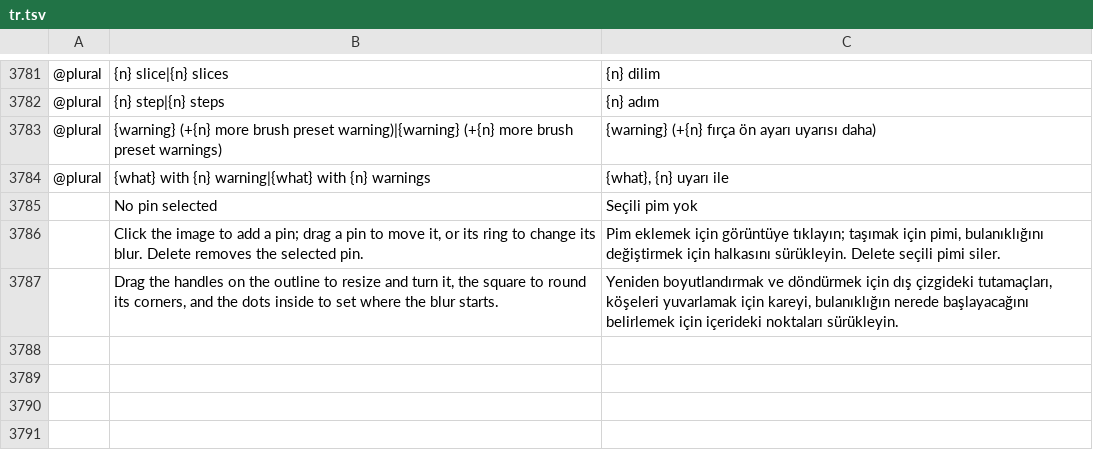
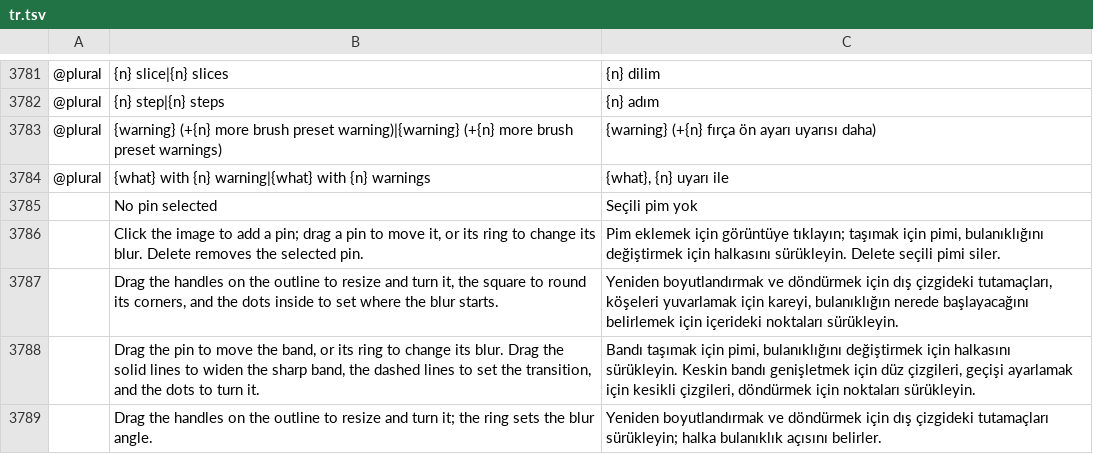
Before and after one commit to GabryelTenorio/photocraft, a TSV file: crates/ui-egui/src/i18n/tr.tsv, drawn as a sheet; only a part is shown, gaps mark what is left out; the diff names each change by its address in the sheet, - before the commit and + after, or states it on an @@ line.

```diff
--- a/crates/ui-egui/src/i18n/tr.tsv
+++ b/crates/ui-egui/src/i18n/tr.tsv
+row 3788:  | Drag the pin to move the band, or its ring to change its blur. Drag the solid lines to widen the sharp band, the dashed lines to set the transition, and the dots to turn it. | Bandı taşımak için pimi, bulanıklığını değiştirmek için halkasını sürükleyin. Keskin bandı genişletmek için düz çizgileri, geçişi ayarlamak için kesikli çizgileri, döndürmek için noktaları sürükleyin.
+row 3789:  | Drag the handles on the outline to resize and turn it; the ring sets the blur angle. | Yeniden boyutlandırmak ve döndürmek için dış çizgideki tutamaçları sürükleyin; halka bulanıklık açısını belirler.
```
Also changed, not shown: crates/ui-egui/src/i18n/hu.tsv.
